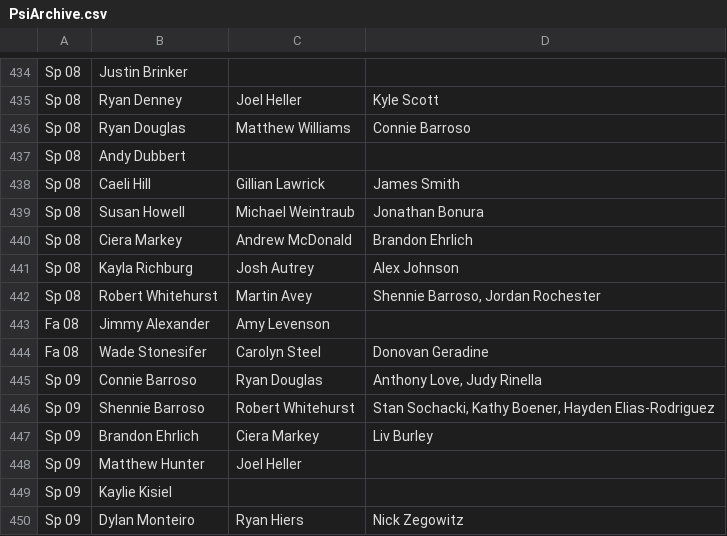
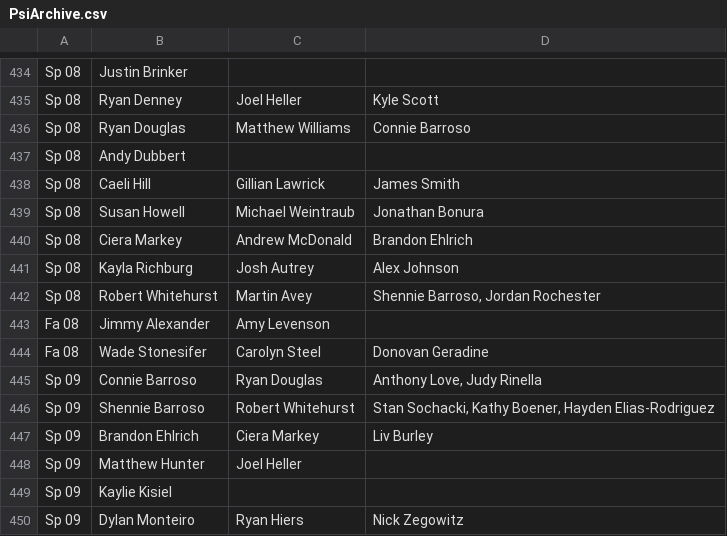
Before and after one commit to friedlettuce/Genealogy, a CSV file: PsiArchive.csv, drawn as a sheet; only a part is shown, gaps mark what is left out.

Commit message:
Fixed Brandon Ehlrich

```diff
--- a/PsiArchive.csv
+++ b/PsiArchive.csv
@@ -439,3 +439,3 @@ Sp 08,Caeli Hill,Gillian Lawrick,James Smith
 Sp 08,Susan Howell,Michael Weintraub,Jonathan Bonura
-Sp 08,Ciera Markey,Andrew McDonald,Brandon Ehrlich
+Sp 08,Ciera Markey,Andrew McDonald,Brandon Ehlrich
 Sp 08,Kayla Richburg,Josh Autrey,Alex Johnson
@@ -446,3 +446,3 @@ Sp 09,Connie Barroso,Ryan Douglas,"Anthony Love, Judy Rinella"
 Sp 09,Shennie Barroso,Robert Whitehurst,"Stan Sochacki, Kathy Boener, Hayden Elias-Rodriguez"
-Sp 09,Brandon Ehrlich,Ciera Markey,Liv Burley
+Sp 09,Brandon Ehlrich,Ciera Markey,Liv Burley
 Sp 09,Matthew Hunter,Joel Heller,
```
